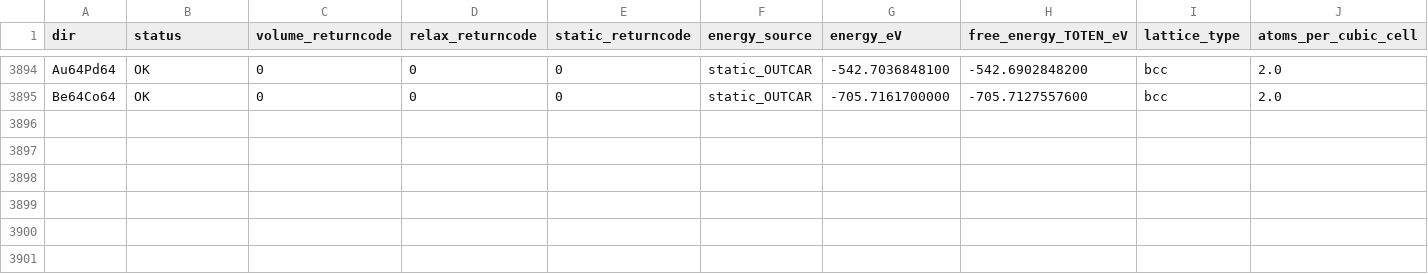
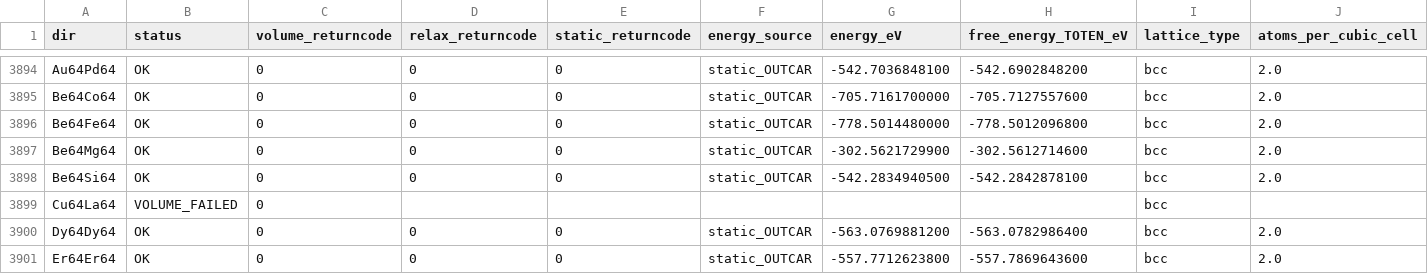
Before and after one commit to minimumtone/machine-learning, a CSV file: data/sqs_results.csv, drawn as a sheet; only a part is shown, gaps mark what is left out; rows hold the shown columns only; the diff names each change by its address in the sheet, - before the commit and + after, or states it on an @@ line.

```diff
--- a/data/sqs_results.csv
+++ b/data/sqs_results.csv
+row 3896: Be64Fe64 | OK | 0 | 0 | 0 | static_OUTCAR | -778.5014480000 | -778.5012096800 | bcc | 2.0
+row 3897: Be64Mg64 | OK | 0 | 0 | 0 | static_OUTCAR | -302.5621729900 | -302.5612714600 | bcc | 2.0
+row 3898: Be64Si64 | OK | 0 | 0 | 0 | static_OUTCAR | -542.2834940500 | -542.2842878100 | bcc | 2.0
+row 3899: Cu64La64 | VOLUME_FAILED | 0 |  |  |  |  |  | bcc
+row 3900: Dy64Dy64 | OK | 0 | 0 | 0 | static_OUTCAR | -563.0769881200 | -563.0782986400 | bcc | 2.0
+row 3901: Er64Er64 | OK | 0 | 0 | 0 | static_OUTCAR | -557.7712623800 | -557.7869643600 | bcc | 2.0
```
